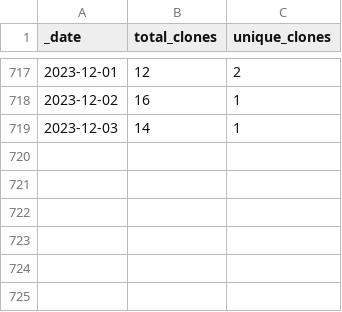
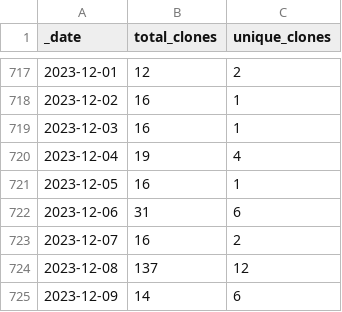
Before and after one commit to at-gmbh/at-python-template, a CSV file: traffic/clones.csv, drawn as a sheet; only a part is shown, gaps mark what is left out.

```diff
--- a/traffic/clones.csv
+++ b/traffic/clones.csv
@@ -718,2 +718,8 @@ _date,total_clones,unique_clones
 2023-12-02,16,1
-2023-12-03,14,1
+2023-12-03,16,1
+2023-12-04,19,4
+2023-12-05,16,1
+2023-12-06,31,6
+2023-12-07,16,2
+2023-12-08,137,12
+2023-12-09,14,6
```
Also changed, not shown: traffic/views.csv, 1 other file.
